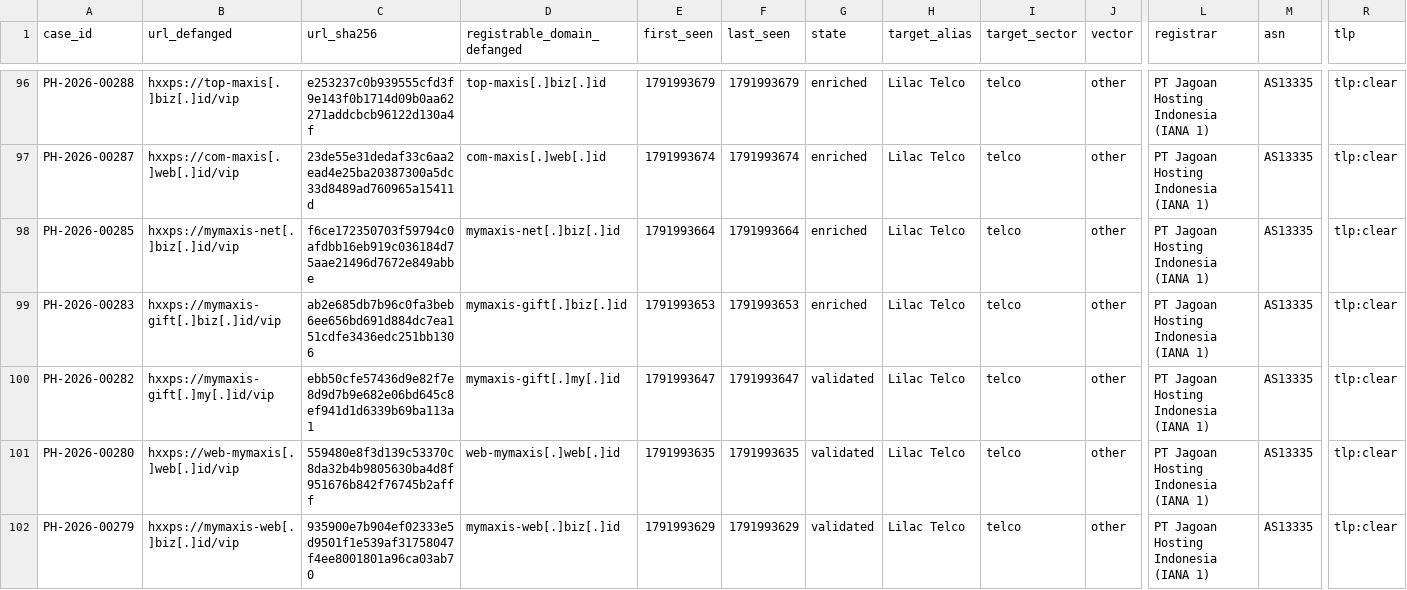
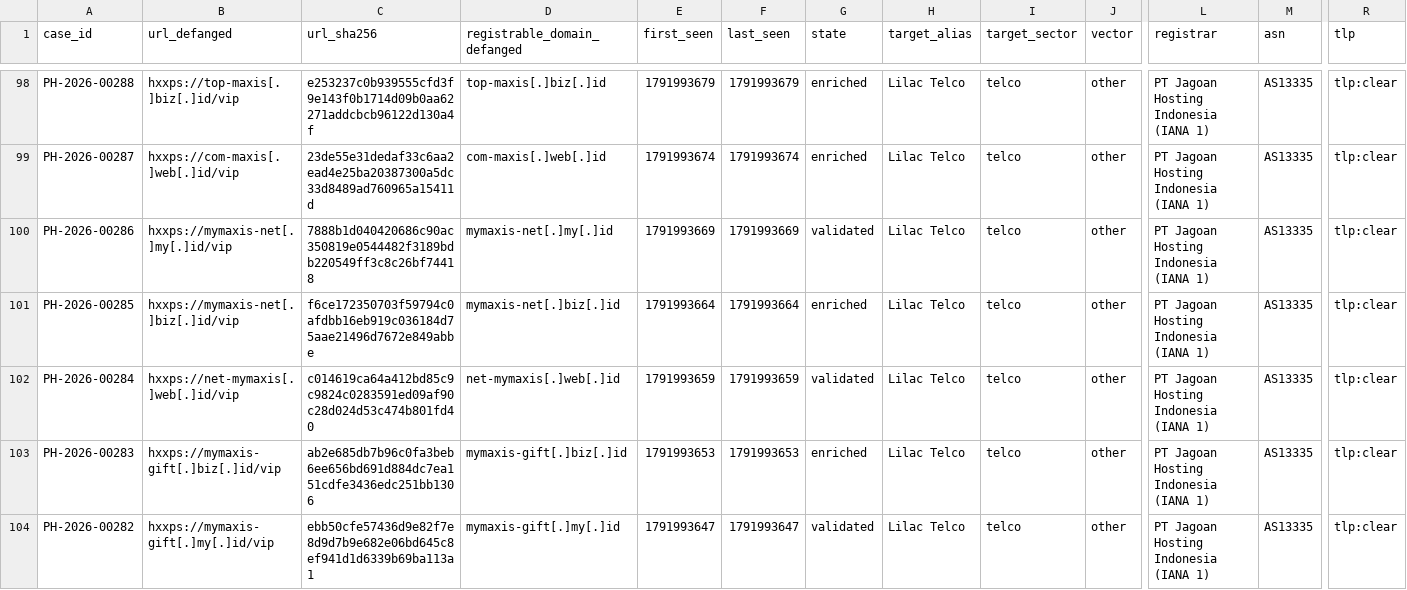
Before and after one commit to rectifyq/phishhunt-feed, a CSV file: feeds/latest.csv, drawn as a sheet; only a part is shown, gaps mark what is left out; the shorter side is filled out with more unchanged rows; rows hold the shown columns only; the diff covers the shown part only; the diff names each change by its address in the sheet, - before the commit and + after, or states it on an @@ line.

```diff
--- a/feeds/latest.csv
+++ b/feeds/latest.csv
+row 100: PH-2026-00286 | hxxps://mymaxis-net[.]my[.]id/vip | 7888b1d040420686c90ac350819e0544482f3189bdb220549ff3c8c26bf74418 | mymaxis-net[.]my[.]id | 1791993669 | 1791993669 | validated | Lilac Telco | telco | other | PT Jagoan Hosting Indonesia (IANA 1) | AS13335 | tlp:clear
+row 102: PH-2026-00284 | hxxps://net-mymaxis[.]web[.]id/vip | c014619ca64a412bd85c9c9824c0283591ed09af90c28d024d53c474b801fd40 | net-mymaxis[.]web[.]id | 1791993659 | 1791993659 | validated | Lilac Telco | telco | other | PT Jagoan Hosting Indonesia (IANA 1) | AS13335 | tlp:clear
```
Also changed, not shown: 15 added rows elsewhere in this file, 1 other file.
